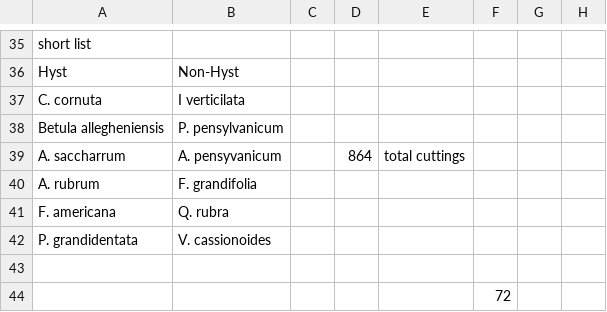
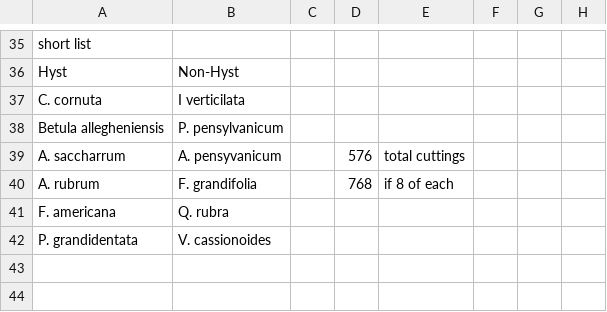
Before and after one commit to dbuona/proterant, a CSV file: species_choices.csv, drawn as a sheet; only a part is shown, gaps mark what is left out.

Commit message:
update to species #

```diff
--- a/species_choices.csv
+++ b/species_choices.csv
@@ -38,7 +38,5 @@ C. cornuta,I verticilata,,,,,,
 Betula allegheniensis,P. pensylvanicum,,,,,,
-A. saccharrum,A. pensyvanicum,,864,total cuttings,,,
-A. rubrum,F. grandifolia,,,,,,
+A. saccharrum,A. pensyvanicum,,576,total cuttings,,,
+A. rubrum,F. grandifolia,,768,if 8 of each,,,
 F. americana,Q. rubra,,,,,,
 P. grandidentata,V. cassionoides,,,,,,
-,,,,,,,
-,,,,,72,,
```
